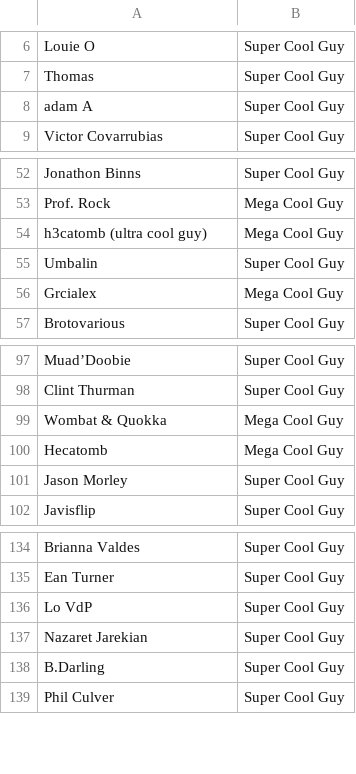
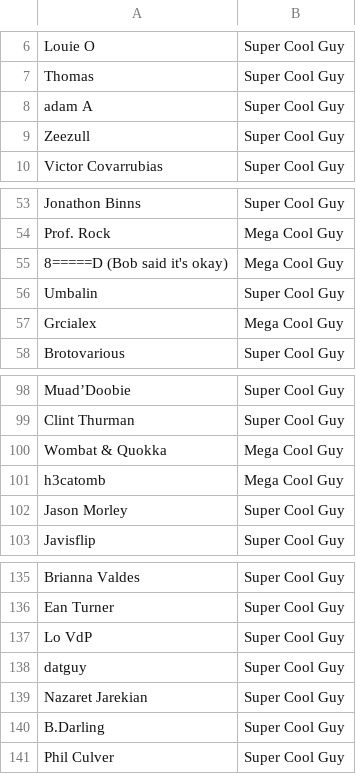
Before and after one commit to bobwulff/patreonscroll, a CSV file: patrons.csv, drawn as a sheet; only a part is shown, gaps mark what is left out.

```diff
--- a/patrons.csv
+++ b/patrons.csv
@@ -8,2 +8,3 @@ Thomas,Super Cool Guy
 adam A,Super Cool Guy
+Zeezull,Super Cool Guy
 Victor Covarrubias,Super Cool Guy
@@ -53,3 +54,3 @@ Jonathon Binns,Super Cool Guy
 Prof. Rock,Mega Cool Guy
-h3catomb (ultra cool guy),Mega Cool Guy
+8=====D (Bob said it's okay),Mega Cool Guy
 Umbalin,Super Cool Guy
@@ -99,3 +100,3 @@ Clint Thurman,Super Cool Guy
 Wombat & Quokka,Mega Cool Guy
-Hecatomb,Mega Cool Guy
+h3catomb,Mega Cool Guy
 Jason Morley,Super Cool Guy
@@ -136,2 +137,3 @@ Ean Turner,Super Cool Guy
 Lo VdP,Super Cool Guy
+datguy,Super Cool Guy
 Nazaret Jarekian,Super Cool Guy
```
